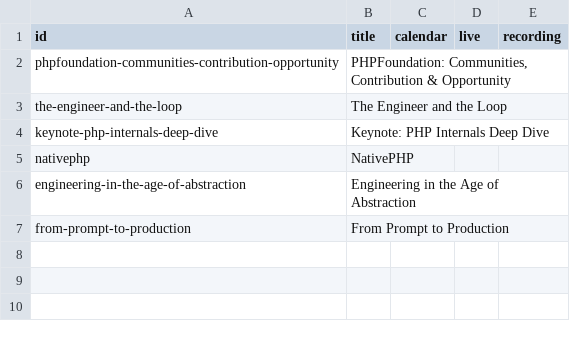
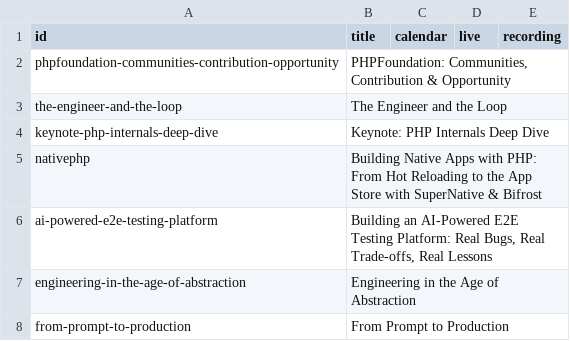
Before and after one commit to AirZED/php-connect-25, a CSV file: schedule-links-template.csv, drawn as a sheet.

Commit message:
feat: update event schedule to new times and add Paul Adams Ohiani's talk
- Shift all sessions to the updated 12:00 PM-4:25 PM WAT running order
- Add a schedule row for Paul's confirmed E2E testing talk
- Add the corresponding row to the schedule-links sheet template

```diff
--- a/schedule-links-template.csv
+++ b/schedule-links-template.csv
@@ -4,3 +4,4 @@ the-engineer-and-the-loop,The Engineer and the Loop,,,
 keynote-php-internals-deep-dive,Keynote: PHP Internals Deep Dive,,,
-nativephp,NativePHP,,,
+nativephp,Building Native Apps with PHP: From Hot Reloading to the App Store with SuperNative & Bifrost,,,
+ai-powered-e2e-testing-platform,"Building an AI-Powered E2E Testing Platform: Real Bugs, Real Trade-offs, Real Lessons",,,
 engineering-in-the-age-of-abstraction,Engineering in the Age of Abstraction,,,
```
Also changed, not shown: 1 other file.
